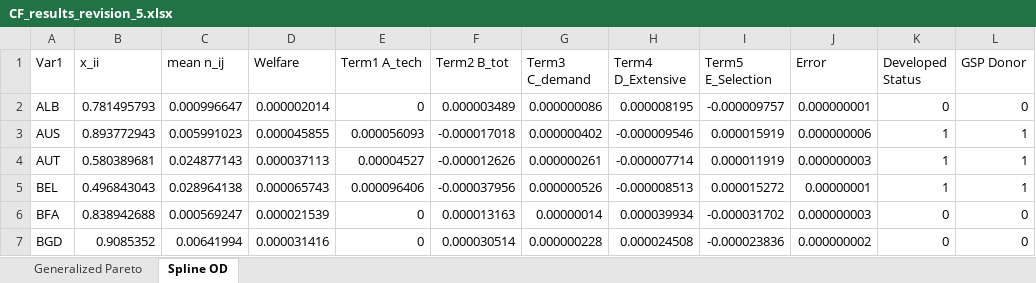
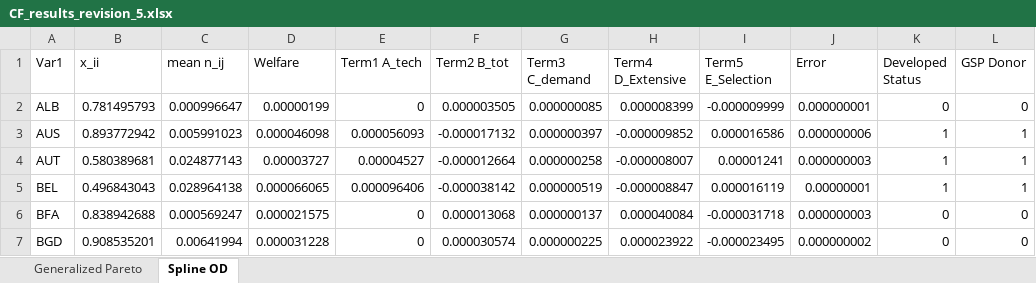
Before and after one commit to JPE-Reproducibility/JPE-Ganapati-20241434, an Excel workbook: replication-package/Code/LinearCF_v3/CF_results_revision_5.xlsx, sheet Spline OD, drawn as a sheet; only a part is shown; values as stored, in another font and other column widths than the file's, no borders; the diff covers the shown part only; the diff names each change by its address in the sheet, - before the commit and + after, or states it on an @@ line.

```diff
--- a/replication-package/Code/LinearCF_v3/CF_results_revision_5.xlsx (sheet Spline OD)
+++ b/replication-package/Code/LinearCF_v3/CF_results_revision_5.xlsx (sheet Spline OD)
-D2 (Welfare): 0.000002014
+D2 (Welfare): 0.00000199
-F2 (Term2 B_tot): 0.000003489
+F2 (Term2 B_tot): 0.000003505
-G2 (Term3 C_demand): 0.000000086
+G2 (Term3 C_demand): 0.000000085
-H2 (Term4 D_Extensive): 0.000008195
+H2 (Term4 D_Extensive): 0.000008399
-I2 (Term5 E_Selection): -0.000009757
+I2 (Term5 E_Selection): -0.000009999
-B3 (x_ii): 0.893772943
+B3 (x_ii): 0.893772942
-D3 (Welfare): 0.000045855
+D3 (Welfare): 0.000046098
-F3 (Term2 B_tot): -0.000017018
+F3 (Term2 B_tot): -0.000017132
-G3 (Term3 C_demand): 0.000000402
+G3 (Term3 C_demand): 0.000000397
-H3 (Term4 D_Extensive): -0.000009546
+H3 (Term4 D_Extensive): -0.000009852
-I3 (Term5 E_Selection): 0.000015919
+I3 (Term5 E_Selection): 0.000016586
-D4 (Welfare): 0.000037113
+D4 (Welfare): 0.00003727
-F4 (Term2 B_tot): -0.000012626
+F4 (Term2 B_tot): -0.000012664
-G4 (Term3 C_demand): 0.000000261
+G4 (Term3 C_demand): 0.000000258
-H4 (Term4 D_Extensive): -0.000007714
+H4 (Term4 D_Extensive): -0.000008007
-I4 (Term5 E_Selection): 0.000011919
+I4 (Term5 E_Selection): 0.00001241
-D5 (Welfare): 0.000065743
+D5 (Welfare): 0.000066065
-F5 (Term2 B_tot): -0.000037956
+F5 (Term2 B_tot): -0.000038142
-G5 (Term3 C_demand): 0.000000526
+G5 (Term3 C_demand): 0.000000519
-H5 (Term4 D_Extensive): -0.000008513
+H5 (Term4 D_Extensive): -0.000008847
-I5 (Term5 E_Selection): 0.000015272
+I5 (Term5 E_Selection): 0.000016119
-D6 (Welfare): 0.000021539
+D6 (Welfare): 0.000021575
-F6 (Term2 B_tot): 0.000013163
+F6 (Term2 B_tot): 0.000013068
-G6 (Term3 C_demand): 0.00000014
+G6 (Term3 C_demand): 0.000000137
-H6 (Term4 D_Extensive): 0.000039934
+H6 (Term4 D_Extensive): 0.000040084
-I6 (Term5 E_Selection): -0.000031702
+I6 (Term5 E_Selection): -0.000031718
-B7 (x_ii): 0.9085352
+B7 (x_ii): 0.908535201
-D7 (Welfare): 0.000031416
+D7 (Welfare): 0.000031228
-F7 (Term2 B_tot): 0.000030514
+F7 (Term2 B_tot): 0.000030574
-G7 (Term3 C_demand): 0.000000228
+G7 (Term3 C_demand): 0.000000225
-H7 (Term4 D_Extensive): 0.000024508
+H7 (Term4 D_Extensive): 0.000023922
-I7 (Term5 E_Selection): -0.000023836
+I7 (Term5 E_Selection): -0.000023495
```
Also changed, not shown: 473 edited cells elsewhere in this sheet, sheet Generalized Pareto, package-output-map.xlsx, 8 other files.
